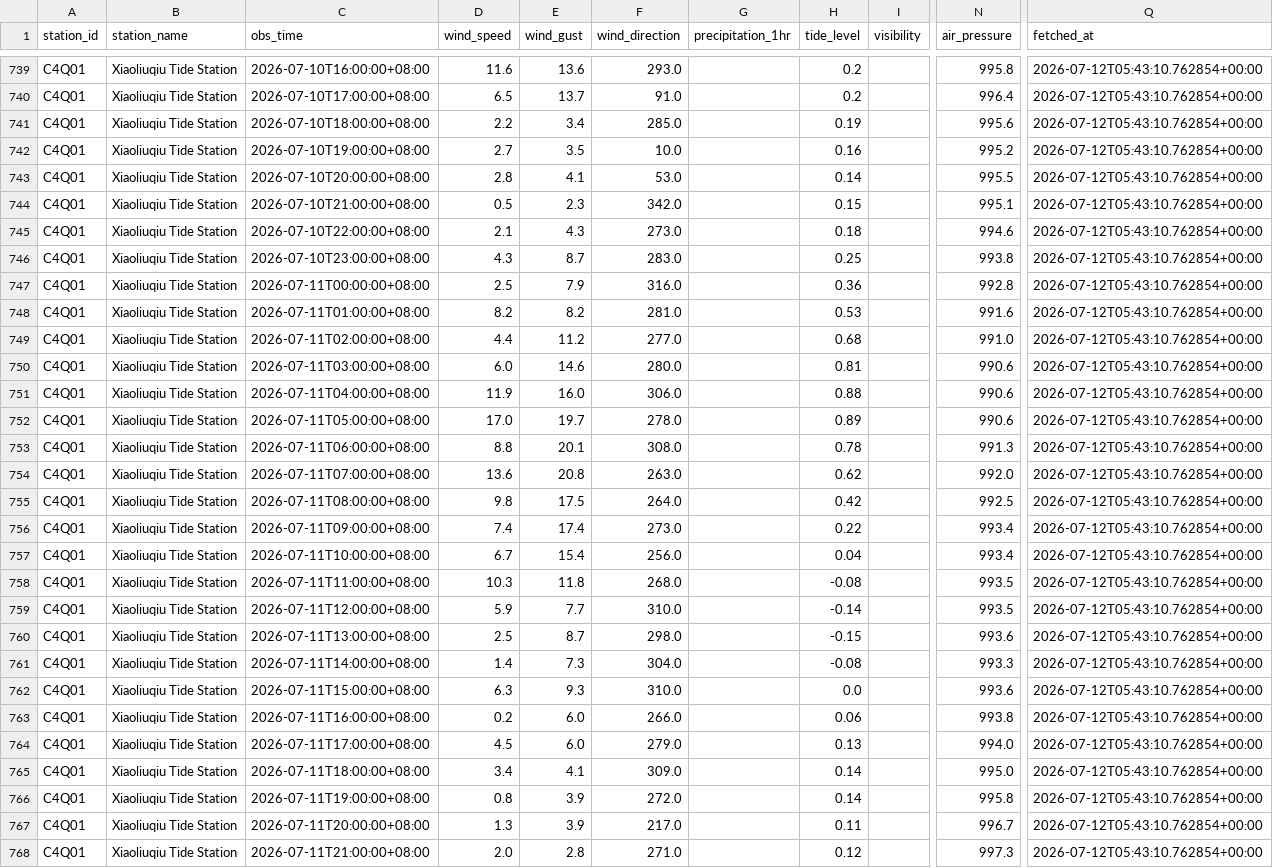
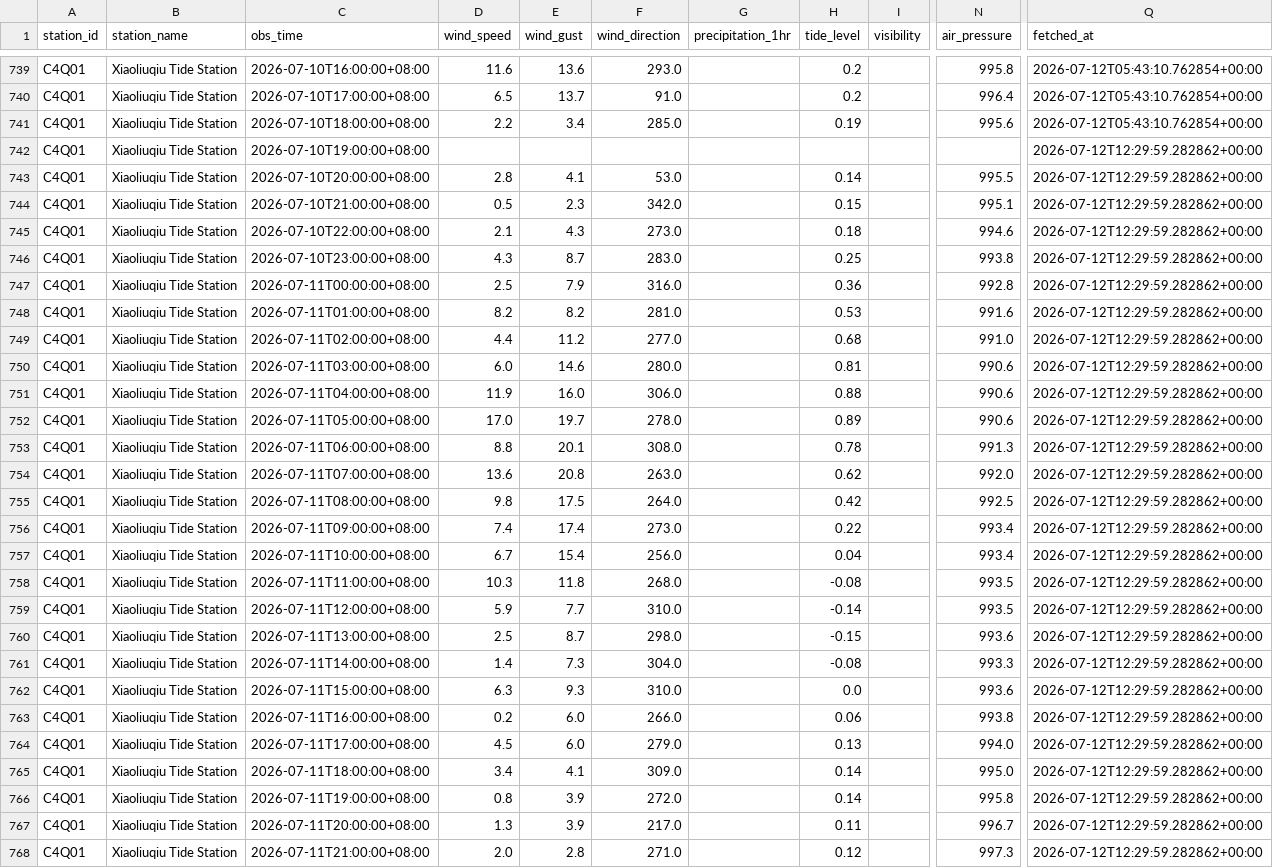
Before and after one commit to NCHU-ICTALab/iMarine-mircoclimate-I-O, a CSV file: kaohsiung_microclimate_lstm/data/raw/observed_hourly/C4Q01.csv, drawn as a sheet; only a part is shown, gaps mark what is left out; the diff covers the shown part only; the diff names each change by its address in the sheet, - before the commit and + after, or states it on an @@ line.

```diff
--- a/kaohsiung_microclimate_lstm/data/raw/observed_hourly/C4Q01.csv
+++ b/kaohsiung_microclimate_lstm/data/raw/observed_hourly/C4Q01.csv
-D742 (wind_speed): 2.7
+D742 (wind_speed): (empty)
-E742 (wind_gust): 3.5
+E742 (wind_gust): (empty)
-F742 (wind_direction): 10.0
+F742 (wind_direction): (empty)
-H742 (tide_level): 0.16
+H742 (tide_level): (empty)
-N742 (air_pressure): 995.2
+N742 (air_pressure): (empty)
-Q742:Q768 (fetched_at): 2026-07-12T05:43:10.762854+00:00
+Q742:Q768 (fetched_at): 2026-07-12T12:29:59.282862+00:00
```
Also changed, not shown: 6 added rows and 16 edited cells elsewhere in this file, kaohsiung_microclimate_lstm/data/raw/observed_hourly/1786.csv, kaohsiung_microclimate_lstm/data/raw/observed_hourly/46714D.csv, 54 other files.
